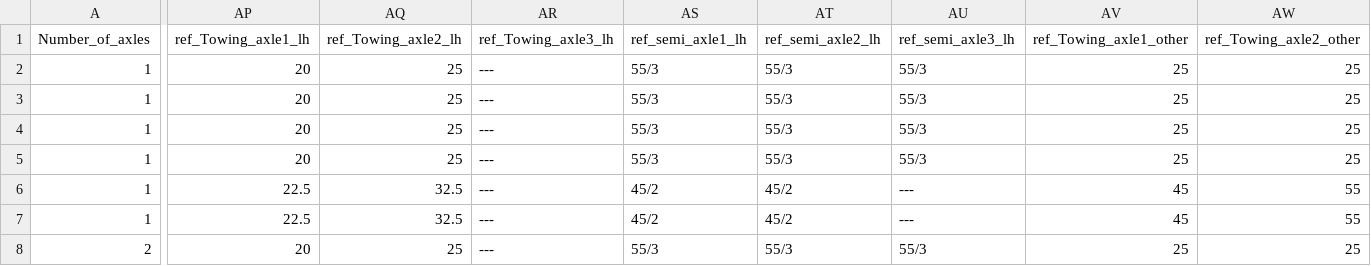
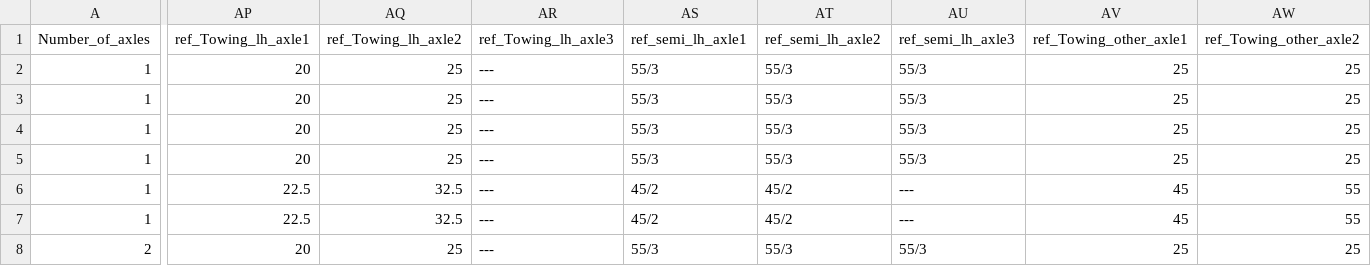
Before and after one commit to mohgsaad-art/VECTO, a CSV file: VectoCore/VectoCore/Resources/Declaration/trailerSegmentationTable.csv, drawn as a sheet; only a part is shown, gaps mark what is left out; the diff covers the shown part only; the diff names each change by its address in the sheet, - before the commit and + after, or states it on an @@ line.

Commit message:
VSUM -> Axles corrections (RRC, input data)

```diff
--- a/VectoCore/VectoCore/Resources/Declaration/trailerSegmentationTable.csv
+++ b/VectoCore/VectoCore/Resources/Declaration/trailerSegmentationTable.csv
-AP1: ref_Towing_axle1_lh
+AP1: ref_Towing_lh_axle1
-AQ1: ref_Towing_axle2_lh
+AQ1: ref_Towing_lh_axle2
-AR1: ref_Towing_axle3_lh
+AR1: ref_Towing_lh_axle3
-AS1: ref_semi_axle1_lh
+AS1: ref_semi_lh_axle1
-AT1: ref_semi_axle2_lh
+AT1: ref_semi_lh_axle2
-AU1: ref_semi_axle3_lh
+AU1: ref_semi_lh_axle3
-AV1: ref_Towing_axle1_other
+AV1: ref_Towing_other_axle1
-AW1: ref_Towing_axle2_other
+AW1: ref_Towing_other_axle2
```
Also changed, not shown: 4 edited cells elsewhere in this file, 6 other files.
